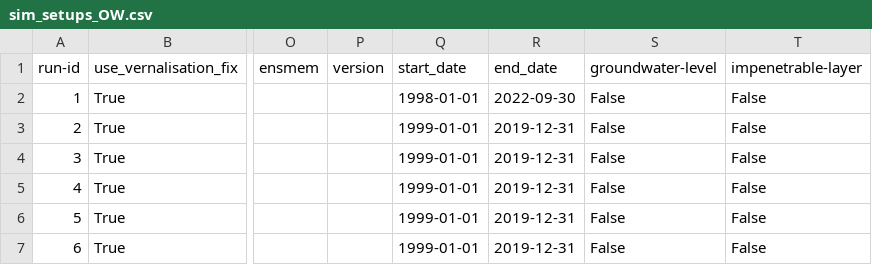
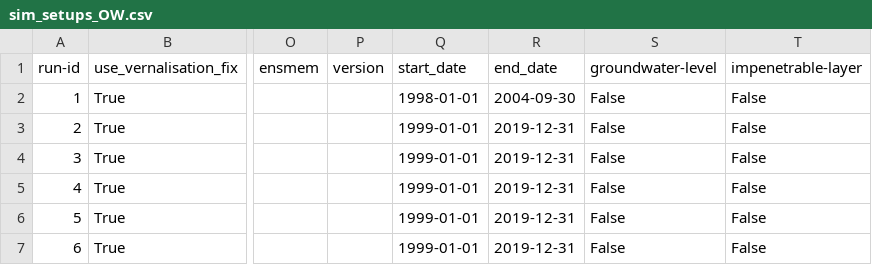
Before and after one commit to zalf-rpm/clim4cast, a CSV file: sim_setups_OW.csv, drawn as a sheet; only a part is shown, gaps mark what is left out; the diff names each change by its address in the sheet, - before the commit and + after, or states it on an @@ line.

Commit message:
Update sim_setups_OW.csv

```diff
--- a/sim_setups_OW.csv
+++ b/sim_setups_OW.csv
-R2 (end_date): 2022-09-30
+R2 (end_date): 2004-09-30
```
